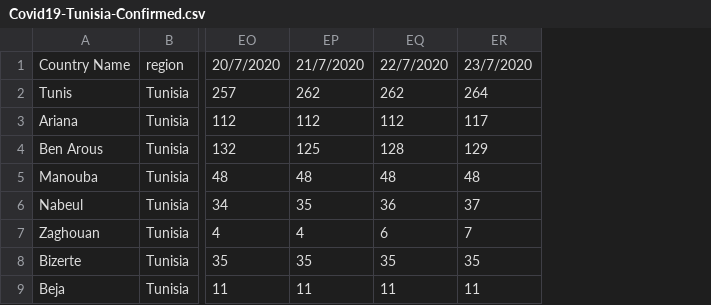
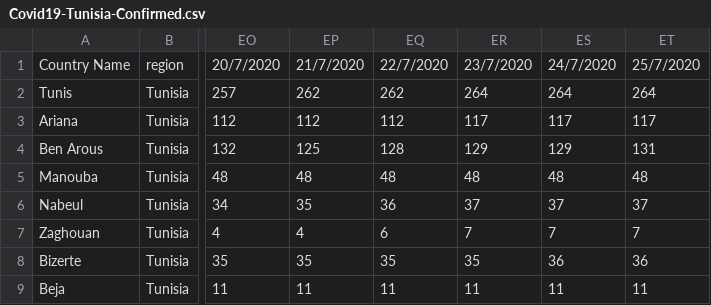
Before and after one commit to OussamaNairi/COVID19-Tunisia, a CSV file: Covid19-Tunisia-Confirmed.csv, drawn as a sheet; only a part is shown, gaps mark what is left out; the diff names each change by its address in the sheet, - before the commit and + after, or states it on an @@ line.

Commit message:
update

```diff
--- a/Covid19-Tunisia-Confirmed.csv
+++ b/Covid19-Tunisia-Confirmed.csv
+column ES, rows 1-9: 24/7/2020 | 264 | 117 | 129 | 48 | 37 | 7 | 36 | 11
+column ET, rows 1-9: 25/7/2020 | 264 | 117 | 131 | 48 | 37 | 7 | 36 | 11
```
